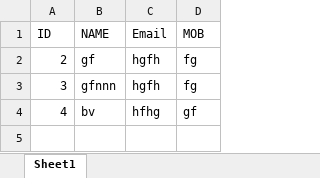
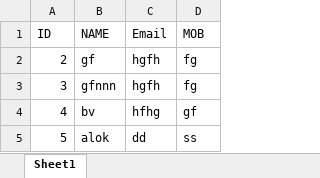
Before and after one commit to parammittal16/billing-software, an Excel workbook: User.xlsx, sheet Sheet1, drawn as a sheet; values as stored, in another font and other column widths than the file's, no borders; the diff names each change by its address in the sheet, - before the commit and + after, or states it on an @@ line.

```diff
--- a/User.xlsx (sheet Sheet1)
+++ b/User.xlsx (sheet Sheet1)
+row 5: 5 | alok | dd | ss
```
Also changed, not shown: 6 other files.
